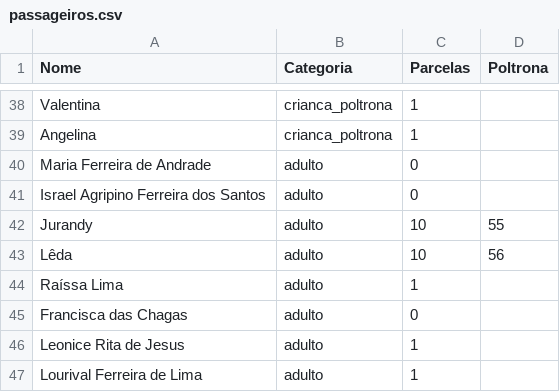
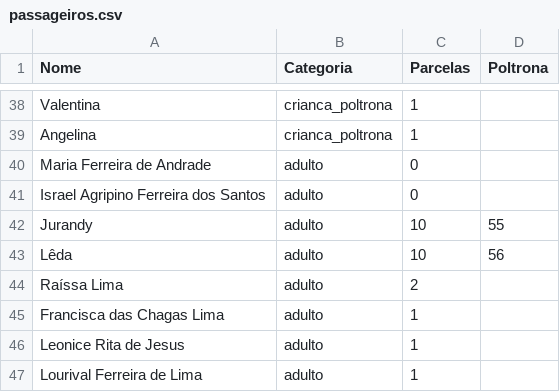
Before and after one commit to wandembergvrs/viagem2027, a CSV file: passageiros.csv, drawn as a sheet; only a part is shown, gaps mark what is left out.

Commit message:
Atualizar o passageiros.csv

```diff
--- a/passageiros.csv
+++ b/passageiros.csv
@@ -43,4 +43,4 @@ Jurandy;adulto;10;55
 Lêda;adulto;10;56
-Raíssa Lima;adulto;1
-Francisca das Chagas;adulto;0
+Raíssa Lima;adulto;2
+Francisca das Chagas Lima;adulto;1
 Leonice Rita de Jesus;adulto;1
```
